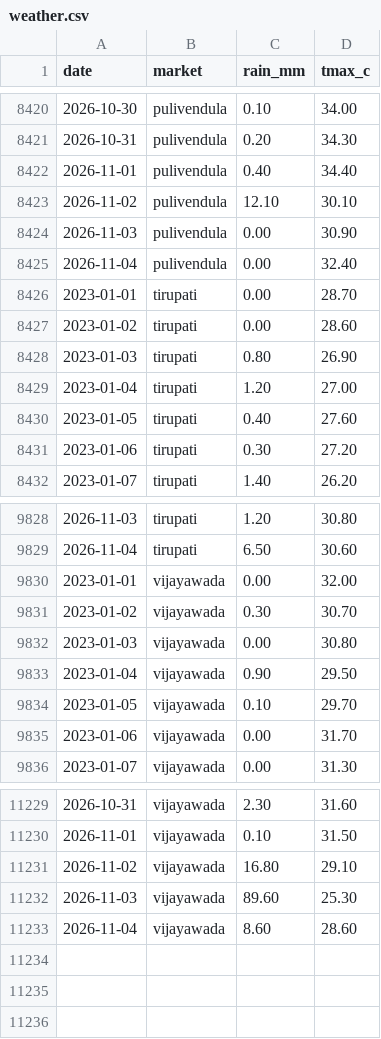
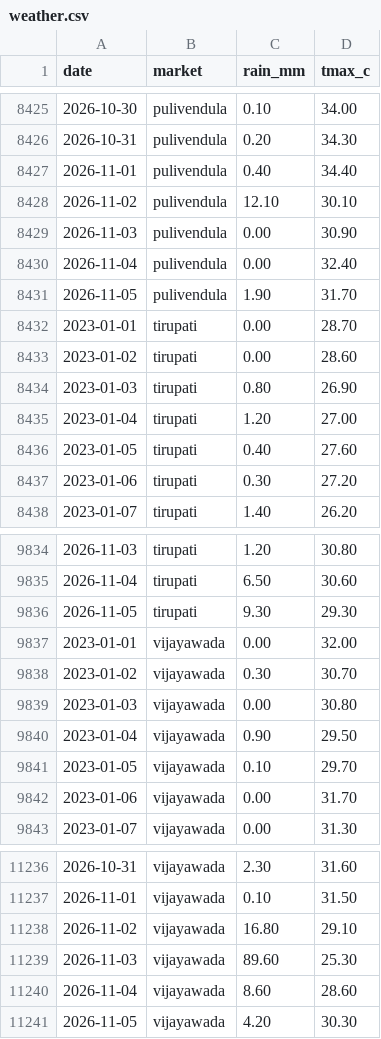
Before and after one commit to DeepakJaggupalli/MandiMitra, a CSV file: data/raw/weather.csv, drawn as a sheet; only a part is shown, gaps mark what is left out; the diff covers the shown part only.

```diff
--- a/data/raw/weather.csv
+++ b/data/raw/weather.csv
@@ -8425,2 +8430,3 @@ date,market,rain_mm,tmax_c
 2026-11-04,pulivendula,0.00,32.40
+2026-11-05,pulivendula,1.90,31.70
 2023-01-01,tirupati,0.00,28.70
@@ -9829,2 +9835,3 @@ date,market,rain_mm,tmax_c
 2026-11-04,tirupati,6.50,30.60
+2026-11-05,tirupati,9.30,29.30
 2023-01-01,vijayawada,0.00,32.00
@@ -11233 +11240,2 @@ date,market,rain_mm,tmax_c
 2026-11-04,vijayawada,8.60,28.60
+2026-11-05,vijayawada,4.20,30.30
```
Also changed, not shown: 5 added rows elsewhere in this file, 7 other files.
